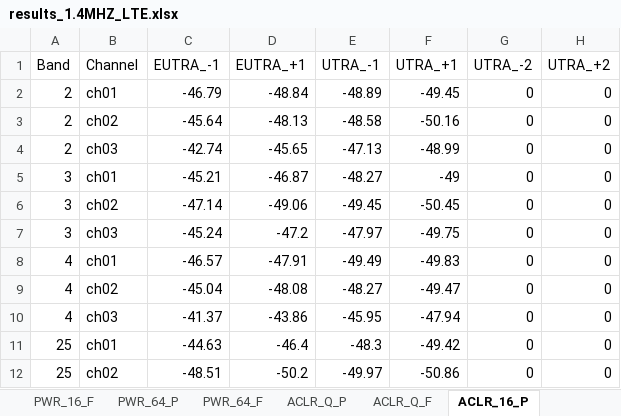
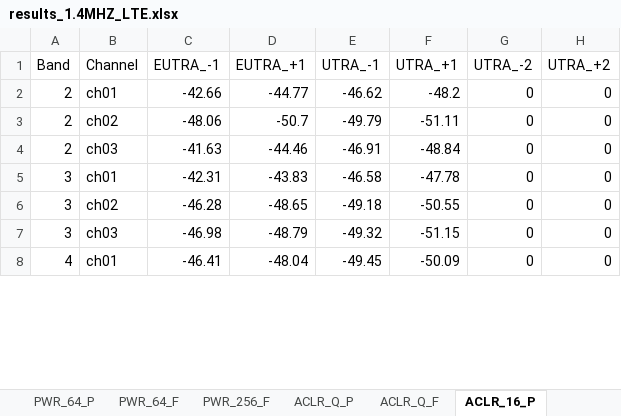
Before and after one commit to d1658999/instruments_GUI, an Excel workbook: results_1.4MHZ_LTE.xlsx, sheet ACLR_16_P, drawn as a sheet; only a part is shown; values as stored, in another font and other column widths than the file's, no borders; charts and pictures not drawn; removed rows and columns are numbered as before the commit, all else as after; the diff covers the shown part only; the diff names each change by its address in the sheet, - before the commit and + after, or states it on an @@ line.

```diff
--- a/results_1.4MHZ_LTE.xlsx (sheet ACLR_16_P)
+++ b/results_1.4MHZ_LTE.xlsx (sheet ACLR_16_P)
+sheet tab: PWR_256_F
-C2 (EUTRA_-1): -46.79
+C2 (EUTRA_-1): -42.66
-D2 (EUTRA_+1): -48.84
+D2 (EUTRA_+1): -44.77
-E2 (UTRA_-1): -48.89
+E2 (UTRA_-1): -46.62
-F2 (UTRA_+1): -49.45
+F2 (UTRA_+1): -48.2
-C3 (EUTRA_-1): -45.64
+C3 (EUTRA_-1): -48.06
-D3 (EUTRA_+1): -48.13
+D3 (EUTRA_+1): -50.7
-E3 (UTRA_-1): -48.58
+E3 (UTRA_-1): -49.79
-F3 (UTRA_+1): -50.16
+F3 (UTRA_+1): -51.11
-C4 (EUTRA_-1): -42.74
+C4 (EUTRA_-1): -41.63
-D4 (EUTRA_+1): -45.65
+D4 (EUTRA_+1): -44.46
-E4 (UTRA_-1): -47.13
+E4 (UTRA_-1): -46.91
-F4 (UTRA_+1): -48.99
+F4 (UTRA_+1): -48.84
-C5 (EUTRA_-1): -45.21
+C5 (EUTRA_-1): -42.31
-D5 (EUTRA_+1): -46.87
+D5 (EUTRA_+1): -43.83
-E5 (UTRA_-1): -48.27
+E5 (UTRA_-1): -46.58
-F5 (UTRA_+1): -49
+F5 (UTRA_+1): -47.78
-C6 (EUTRA_-1): -47.14
+C6 (EUTRA_-1): -46.28
-D6 (EUTRA_+1): -49.06
+D6 (EUTRA_+1): -48.65
-E6 (UTRA_-1): -49.45
+E6 (UTRA_-1): -49.18
-F6 (UTRA_+1): -50.45
+F6 (UTRA_+1): -50.55
-C7 (EUTRA_-1): -45.24
+C7 (EUTRA_-1): -46.98
-D7 (EUTRA_+1): -47.2
+D7 (EUTRA_+1): -48.79
-E7 (UTRA_-1): -47.97
+E7 (UTRA_-1): -49.32
-F7 (UTRA_+1): -49.75
+F7 (UTRA_+1): -51.15
-C8 (EUTRA_-1): -46.57
+C8 (EUTRA_-1): -46.41
-D8 (EUTRA_+1): -47.91
+D8 (EUTRA_+1): -48.04
-E8 (UTRA_-1): -49.49
+E8 (UTRA_-1): -49.45
-F8 (UTRA_+1): -49.83
+F8 (UTRA_+1): -50.09
-row 9: 4 | ch02 | -45.04 | -48.08 | -48.27 | -49.47 | 0 | 0
-row 10: 4 | ch03 | -41.37 | -43.86 | -45.95 | -47.94 | 0 | 0
-row 11: 25 | ch01 | -44.63 | -46.4 | -48.3 | -49.42 | 0 | 0
-row 12: 25 | ch02 | -48.51 | -50.2 | -49.97 | -50.86 | 0 | 0
```
Also changed, not shown: 7 added rows, 3 removed rows and 5 edited cells elsewhere in this sheet, sheet ACLR_64_F, sheet ACLR_Q_P, sheet ACLR_16_F, sheet ACLR_Q_F, sheet ACLR_64_P, sheet EVM_16_F, 12 more sheets, other sheet tabs, charts or pictures, results_10MHZ_LTE.xlsx, results_15MHZ_LTE.xlsx, 8 other files.
